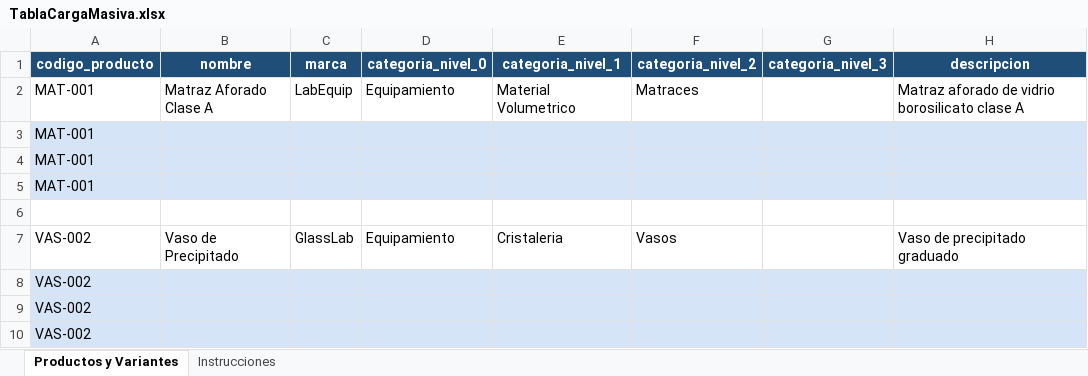
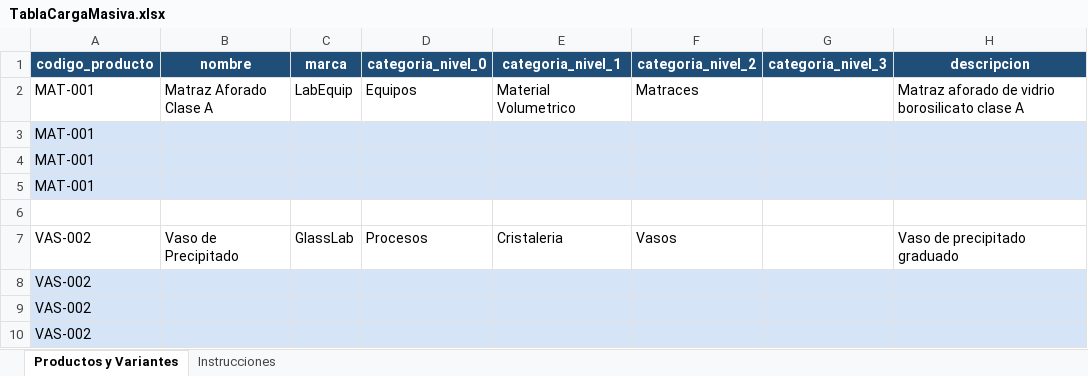
Before and after one commit to omegonstudio/Laqq, an Excel workbook: Backend/TablaCargaMasiva.xlsx, sheet Productos y Variantes, drawn as a sheet; only a part is shown; values as stored, in another font and other column widths than the file's, no borders; the diff names each change by its address in the sheet, - before the commit and + after, or states it on an @@ line.

```diff
--- a/Backend/TablaCargaMasiva.xlsx (sheet Productos y Variantes)
+++ b/Backend/TablaCargaMasiva.xlsx (sheet Productos y Variantes)
-D2: Equipamiento
+D2: Equipos
-D7: Equipamiento
+D7: Procesos
```
Also changed, not shown: Frontend/public/TablaCargaMasiva.xlsx, 8 other files.
